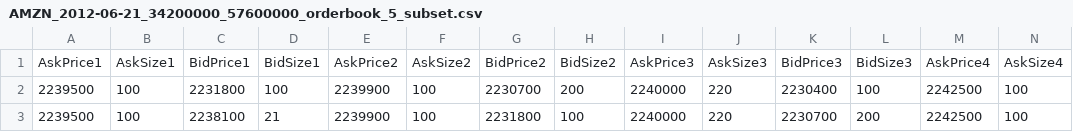
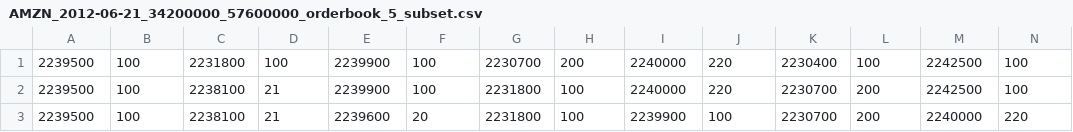
Before and after one commit to Ace89/LimitOrderBooks, a CSV file: Data/AMZN_2012-06-21_34200000_57600000_orderbook_5_subset.csv, drawn as a sheet; only a part is shown; the shorter side is filled out with more unchanged rows; rows hold the shown columns only; the diff names each change by its address in the sheet, - before the commit and + after, or states it on an @@ line.

Commit message:
Refactored order book builder

```diff
--- a/Data/AMZN_2012-06-21_34200000_57600000_orderbook_5_subset.csv
+++ b/Data/AMZN_2012-06-21_34200000_57600000_orderbook_5_subset.csv
-row 1: AskPrice1 | AskSize1 | BidPrice1 | BidSize1 | AskPrice2 | AskSize2 | BidPrice2 | BidSize2 | AskPrice3 | AskSize3 | BidPrice3 | BidSize3 | AskPrice4 | AskSize4
```
Also changed, not shown: 13 other files.
